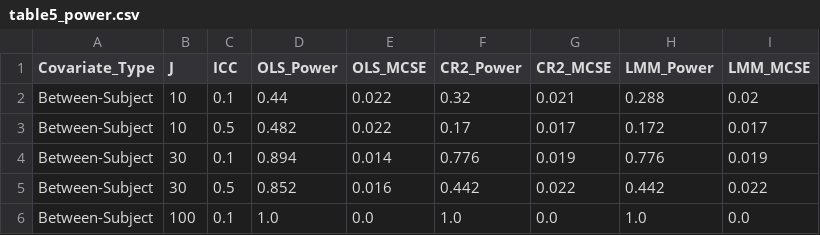
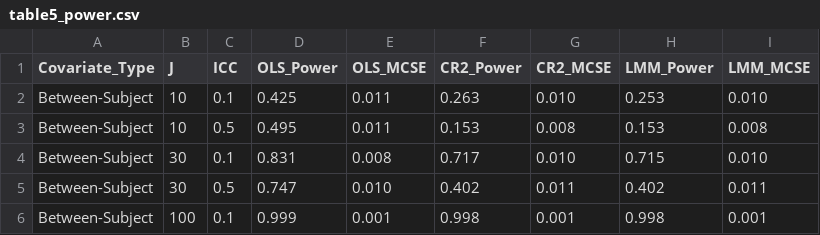
Before and after one commit to IsaacMoon1/repeated-measures-simulation, a CSV file: tables/table5_power.csv, drawn as a sheet; only a part is shown; the diff covers the shown part only.

```diff
--- a/tables/table5_power.csv
+++ b/tables/table5_power.csv
@@ -1,6 +1,6 @@
 Covariate_Type,J,ICC,OLS_Power,OLS_MCSE,CR2_Power,CR2_MCSE,LMM_Power,LMM_MCSE
-Between-Subject,10,0.1,0.44,0.022,0.32,0.021,0.288,0.02
-Between-Subject,10,0.5,0.482,0.022,0.17,0.017,0.172,0.017
-Between-Subject,30,0.1,0.894,0.014,0.776,0.019,0.776,0.019
-Between-Subject,30,0.5,0.852,0.016,0.442,0.022,0.442,0.022
-Between-Subject,100,0.1,1.0,0.0,1.0,0.0,1.0,0.0
+Between-Subject,10,0.1,0.425,0.011,0.263,0.010,0.253,0.010
+Between-Subject,10,0.5,0.495,0.011,0.153,0.008,0.153,0.008
+Between-Subject,30,0.1,0.831,0.008,0.717,0.010,0.715,0.010
+Between-Subject,30,0.5,0.747,0.010,0.402,0.011,0.402,0.011
+Between-Subject,100,0.1,0.999,0.001,0.998,0.001,0.998,0.001
```
Also changed, not shown: 42 edited cells elsewhere in this file, tables/table1_bias.csv, tables/table2_se_accuracy.csv, 14 other files.
